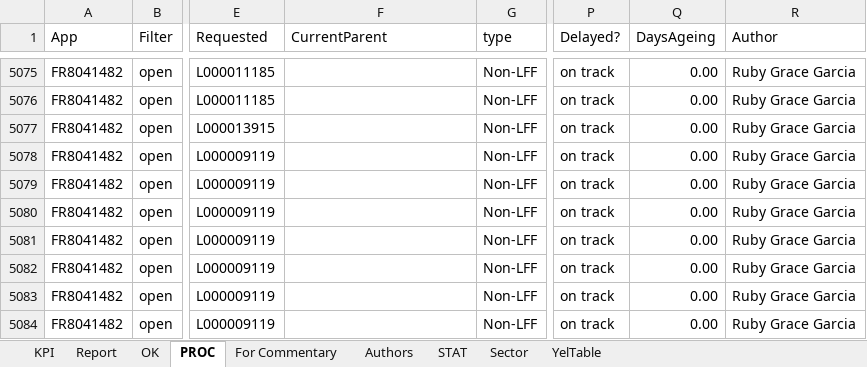
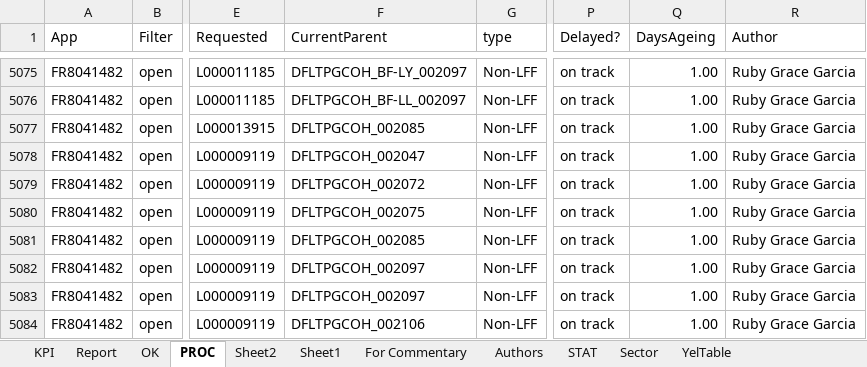
Before and after one commit to violencepierre/GCOH-Tickets-for-Processing, an Excel workbook: F3 2024 mappings.xlsx, sheet PROC, drawn as a sheet; only a part is shown, gaps mark what is left out; values as stored, in another font and other column widths than the file's, no borders; conditional formats and table styles not drawn; the diff covers the shown part only; the diff names each change by its address in the sheet, - before the commit and + after, or states it on an @@ line.

```diff
--- a/F3 2024 mappings.xlsx (sheet PROC)
+++ b/F3 2024 mappings.xlsx (sheet PROC)
+sheet tab: Sheet2
+sheet tab: Sheet1
-F5075 (CurrentParent): (empty)
+F5075 (CurrentParent): DFLTPGCOH_BF-LY_002097
-Q5075:Q5084 (DaysAgeing): 0.00
+Q5075:Q5084 (DaysAgeing): 1.00
-F5076 (CurrentParent): (empty)
+F5076 (CurrentParent): DFLTPGCOH_BF-LL_002097
-F5077 (CurrentParent): (empty)
+F5077 (CurrentParent): DFLTPGCOH_002085
-F5078 (CurrentParent): (empty)
+F5078 (CurrentParent): DFLTPGCOH_002047
-F5079 (CurrentParent): (empty)
+F5079 (CurrentParent): DFLTPGCOH_002072
-F5080 (CurrentParent): (empty)
+F5080 (CurrentParent): DFLTPGCOH_002075
-F5081 (CurrentParent): (empty)
+F5081 (CurrentParent): DFLTPGCOH_002085
-F5082:F5083 (CurrentParent): (empty)
+F5082:F5083 (CurrentParent): DFLTPGCOH_002097
-F5084 (CurrentParent): (empty)
+F5084 (CurrentParent): DFLTPGCOH_002106
```
Also changed, not shown: 4 added rows, 2 removed rows and 50 edited cells elsewhere in this sheet, hidden cells, Inputs/PyDump.xlsx, 1 other file.
